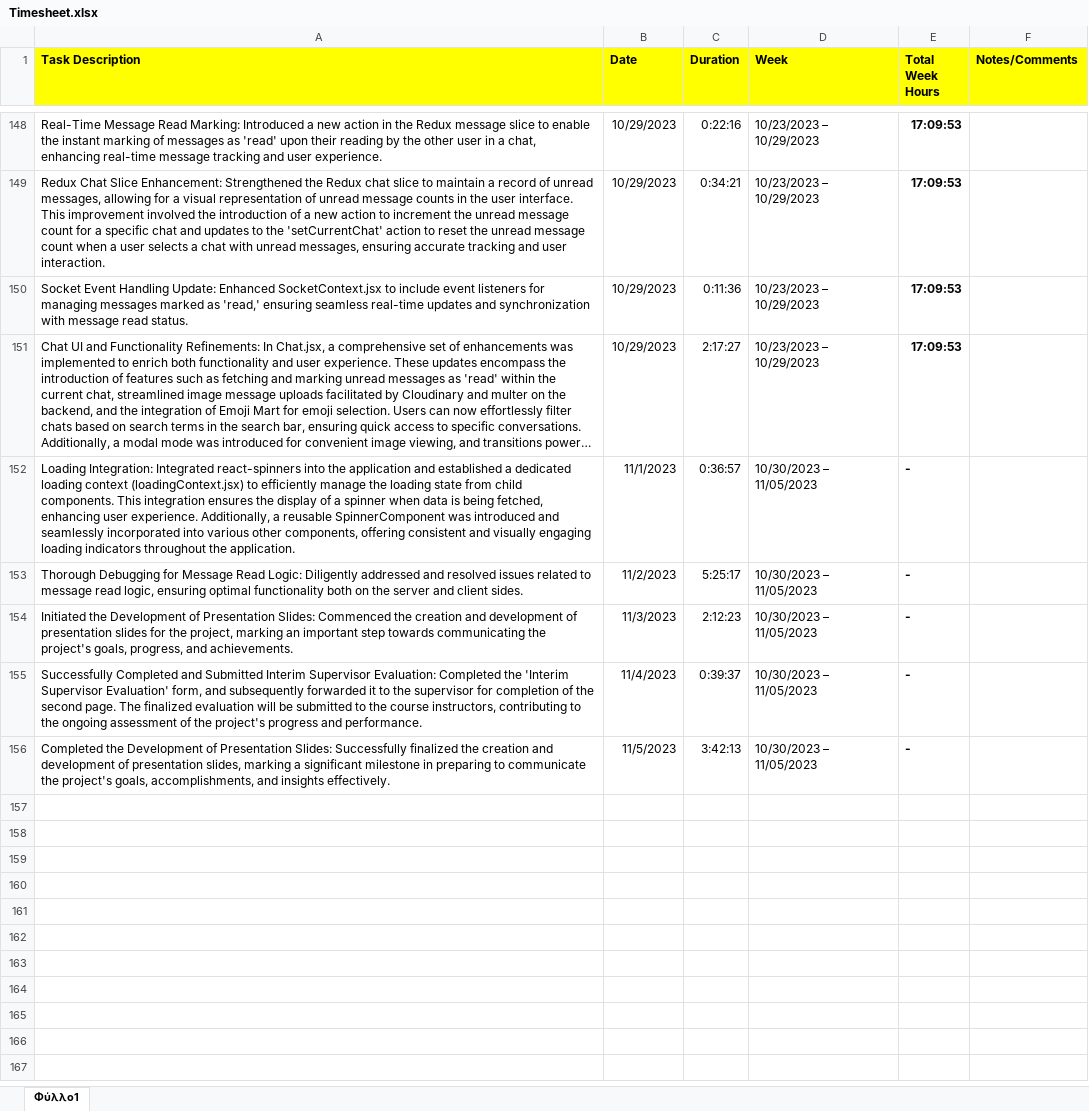
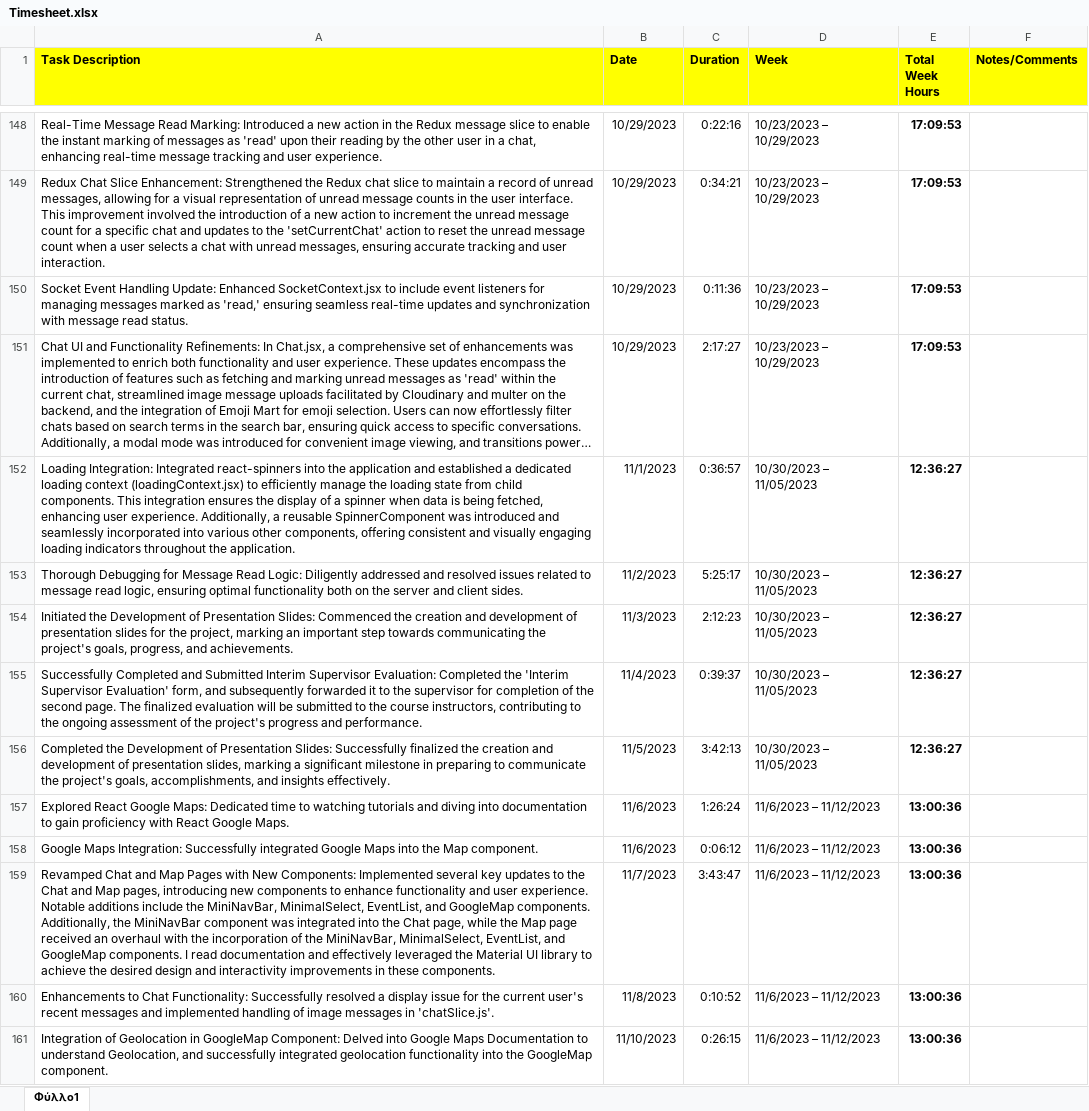
Before and after one commit to AntoniosCG7/CISC4900_FINAL_PROJECT, an Excel workbook: DOCUMENTATION/Time Tracking/Timesheet.xlsx, sheet Φύλλο1, drawn as a sheet; only a part is shown, gaps mark what is left out; long unchanged cells end in …; values as stored, in another font and other column widths than the file's, no borders; the diff covers the shown part only; the diff names each change by its address in the sheet, - before the commit and + after, or states it on an @@ line.

Commit message:
Update Timesheet

```diff
--- a/DOCUMENTATION/Time Tracking/Timesheet.xlsx (sheet Φύλλο1)
+++ b/DOCUMENTATION/Time Tracking/Timesheet.xlsx (sheet Φύλλο1)
-E152:E156 (Total Week Hours): -
+E152:E156 (Total Week Hours): 12:36:27
+row 157: Explored React Google Maps: Dedicated time to watching tutorials and diving into documentation to gain proficiency with React Google Maps. | 11/6/2023 | 1:26:24 | 11/6/2023 – 11/12/2023 | 13:00:36
+row 158: Google Maps Integration: Successfully integrated Google Maps into the Map component. | 11/6/2023 | 0:06:12 | 11/6/2023 – 11/12/2023 | 13:00:36
+row 159: Revamped Chat and Map Pages with New Components: Implemented several key updates to the Chat and Map pages, introducing new components to enhance functionality and user experience. Notable additions include the MiniNavBar, MinimalSelect, EventList, and GoogleMap components. Additionally, the MiniNavBar component was integrated into the Chat page, while the Map page received an overhaul with the incorporation of the MiniNavBar, MinimalSelect, EventList, and GoogleMap components. I read documentation and effectively leveraged the Material UI library to achieve the desired design and interactivity improvements in these components. | 11/7/2023 | 3:43:47 | 11/6/2023 – 11/12/2023 | 13:00:36
+row 160: Enhancements to Chat Functionality: Successfully resolved a display issue for the current user's recent messages and implemented handling of image messages in 'chatSlice.js'. | 11/8/2023 | 0:10:52 | 11/6/2023 – 11/12/2023 | 13:00:36
+row 161: Integration of Geolocation in GoogleMap Component: Delved into Google Maps Documentation to understand Geolocation, and successfully integrated geolocation functionality into the GoogleMap component. | 11/10/2023 | 0:26:15 | 11/6/2023 – 11/12/2023 | 13:00:36
```
Also changed, not shown: 57 added rows elsewhere in this sheet, 1 other file.
